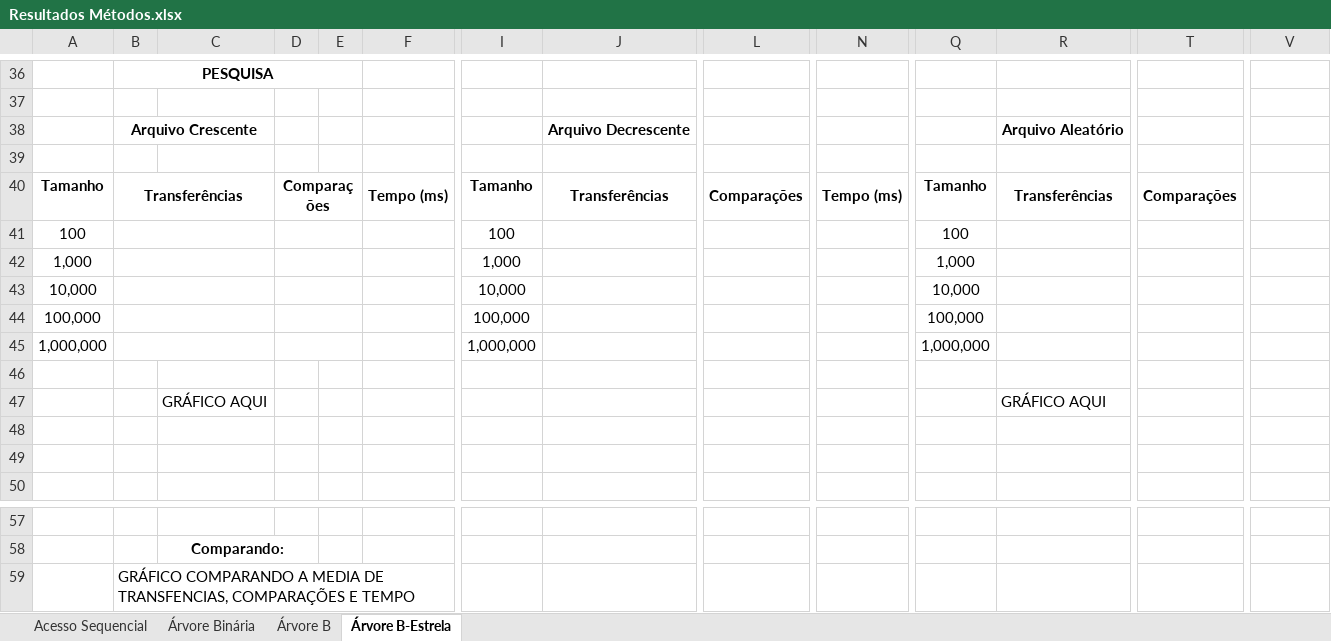
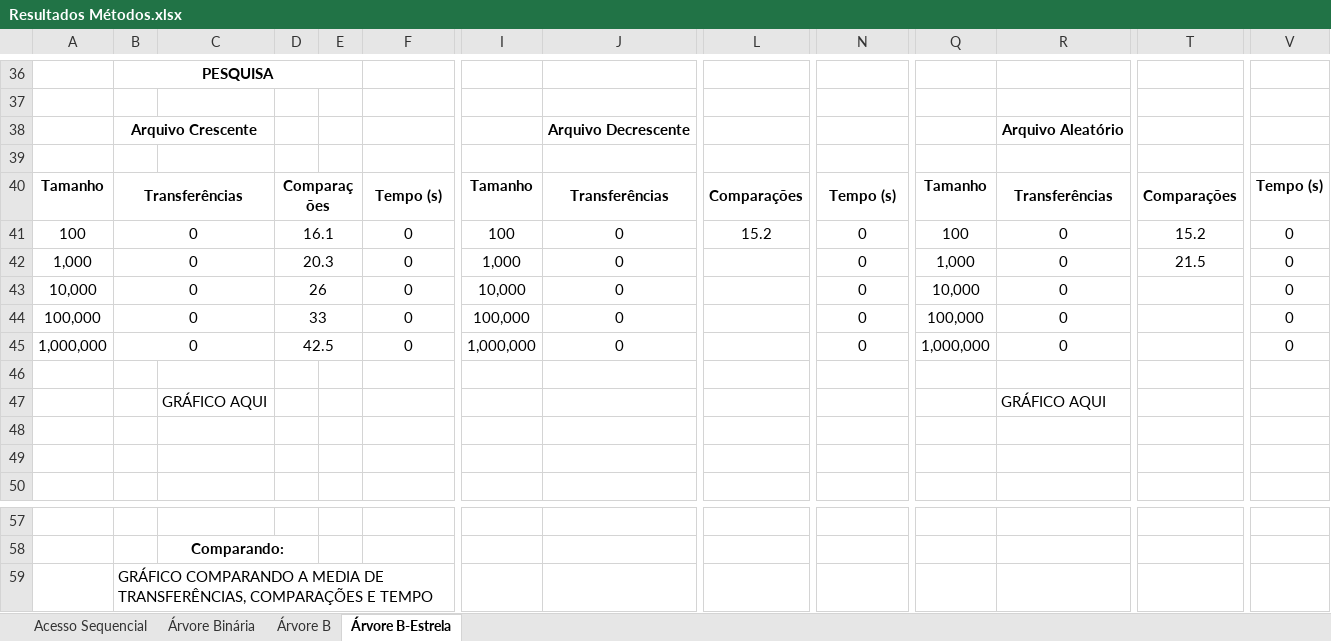
Before and after one commit to rafacoelho4/tp01-ed2, an Excel workbook: Resultados Métodos.xlsx, sheet Árvore B-Estrela, drawn as a sheet; only a part is shown, gaps mark what is left out; values as stored, in another font and other column widths than the file's, no borders; removed rows and columns are numbered as before the commit, all else as after; rows hold the shown columns only; the diff covers the shown part only; the diff names each change by its address in the sheet, - before the commit and + after, or states it on an @@ line.

```diff
--- a/Resultados Métodos.xlsx (sheet Árvore B-Estrela)
+++ b/Resultados Métodos.xlsx (sheet Árvore B-Estrela)
-F40: Tempo (ms)
+F40: Tempo (s)
-N40: Tempo (ms)
+N40: Tempo (s)
-V40: (empty)
+V40: Tempo (s)
-row 41: 100 |  |  |  |  |  | 100 |  |  |  | 100
-row 42: 1,000 |  |  |  |  |  | 1,000 |  |  |  | 1,000
-row 43: 10,000 |  |  |  |  |  | 10,000 |  |  |  | 10,000
-row 44: 100,000 |  |  |  |  |  | 100,000 |  |  |  | 100,000
-row 45: 1,000,000 |  |  |  |  |  | 1,000,000 |  |  |  | 1,000,000
+row 41: 100 | 0 |  | 16.1 |  | 0 | 100 | 0 | 15.2 | 0 | 100 | 0 | 15.2 | 0
+row 42: 1,000 | 0 |  | 20.3 |  | 0 | 1,000 | 0 |  | 0 | 1,000 | 0 | 21.5 | 0
+row 43: 10,000 | 0 |  | 26 |  | 0 | 10,000 | 0 |  | 0 | 10,000 | 0 |  | 0
+row 44: 100,000 | 0 |  | 33 |  | 0 | 100,000 | 0 |  | 0 | 100,000 | 0 |  | 0
+row 45: 1,000,000 | 0 |  | 42.5 |  | 0 | 1,000,000 | 0 |  | 0 | 1,000,000 | 0 |  | 0
-B59: …MEDIA DE TRANSFENCIAS, COMPARAÇÕES E…
+B59: …MEDIA DE TRANSFERÊNCIAS, COMPARAÇÕES E…
```
Also changed, not shown: 2 added rows, 2 removed rows and 18 edited cells elsewhere in this sheet, sheet Árvore B, sheet Acesso Sequencial, sheet Árvore Binária, 8 other files.
